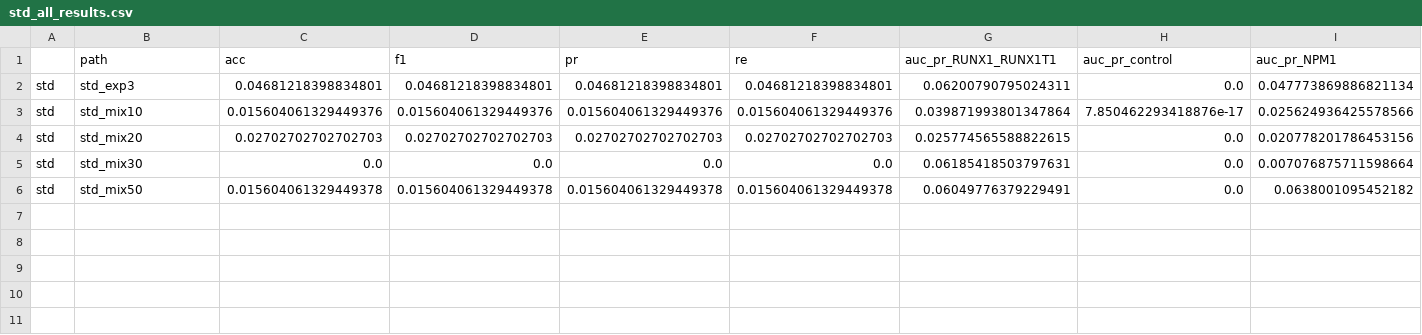
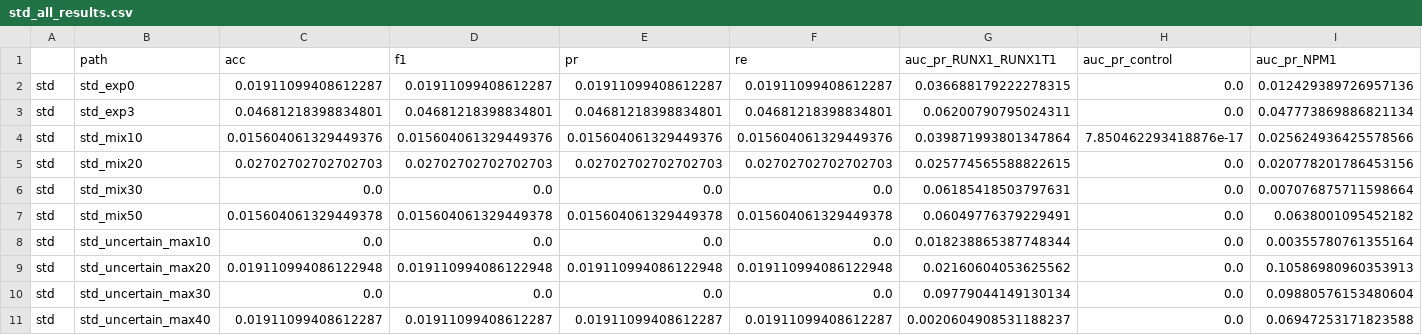
Before and after one commit to aleksandraiva/CMSCB-SCEMILA, a CSV file: SCEMILA/results/std_all_results.csv, drawn as a sheet; only a part is shown; rows hold the shown columns only; the diff names each change by its address in the sheet, - before the commit and + after, or states it on an @@ line.

```diff
--- a/SCEMILA/results/std_all_results.csv
+++ b/SCEMILA/results/std_all_results.csv
+row 2: std | std_exp0 | 0.01911099408612287 | 0.01911099408612287 | 0.01911099408612287 | 0.01911099408612287 | 0.036688179222278315 | 0.0 | 0.012429389726957136
+row 8: std | std_uncertain_max10 | 0.0 | 0.0 | 0.0 | 0.0 | 0.018238865387748344 | 0.0 | 0.00355780761355164
+row 9: std | std_uncertain_max20 | 0.019110994086122948 | 0.019110994086122948 | 0.019110994086122948 | 0.019110994086122948 | 0.02160604053625562 | 0.0 | 0.10586980960353913
+row 10: std | std_uncertain_max30 | 0.0 | 0.0 | 0.0 | 0.0 | 0.09779044149130134 | 0.0 | 0.09880576153480604
+row 11: std | std_uncertain_max40 | 0.01911099408612287 | 0.01911099408612287 | 0.01911099408612287 | 0.01911099408612287 | 0.0020604908531188237 | 0.0 | 0.06947253171823588
```
Also changed, not shown: SCEMILA/results/all_results.csv, 6 other files.
